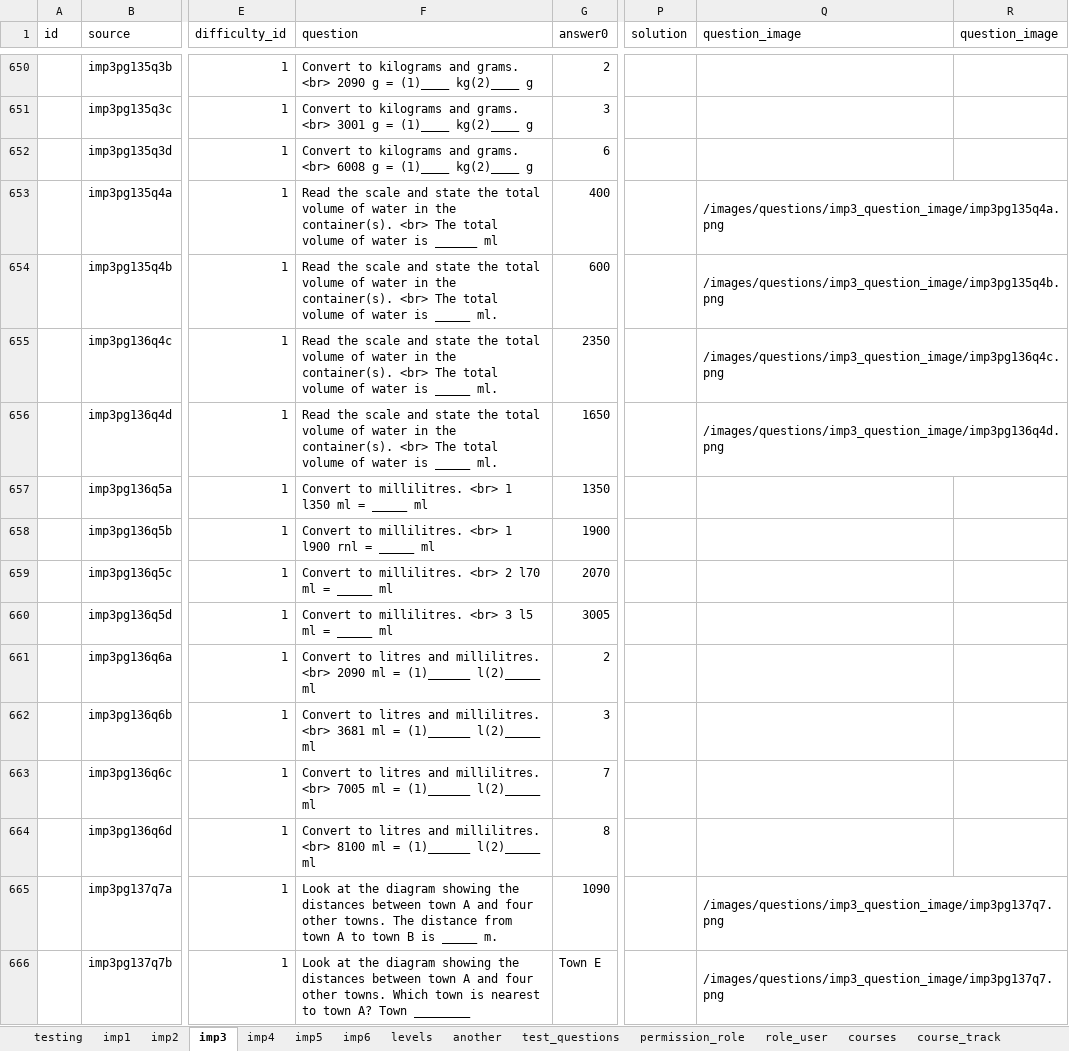
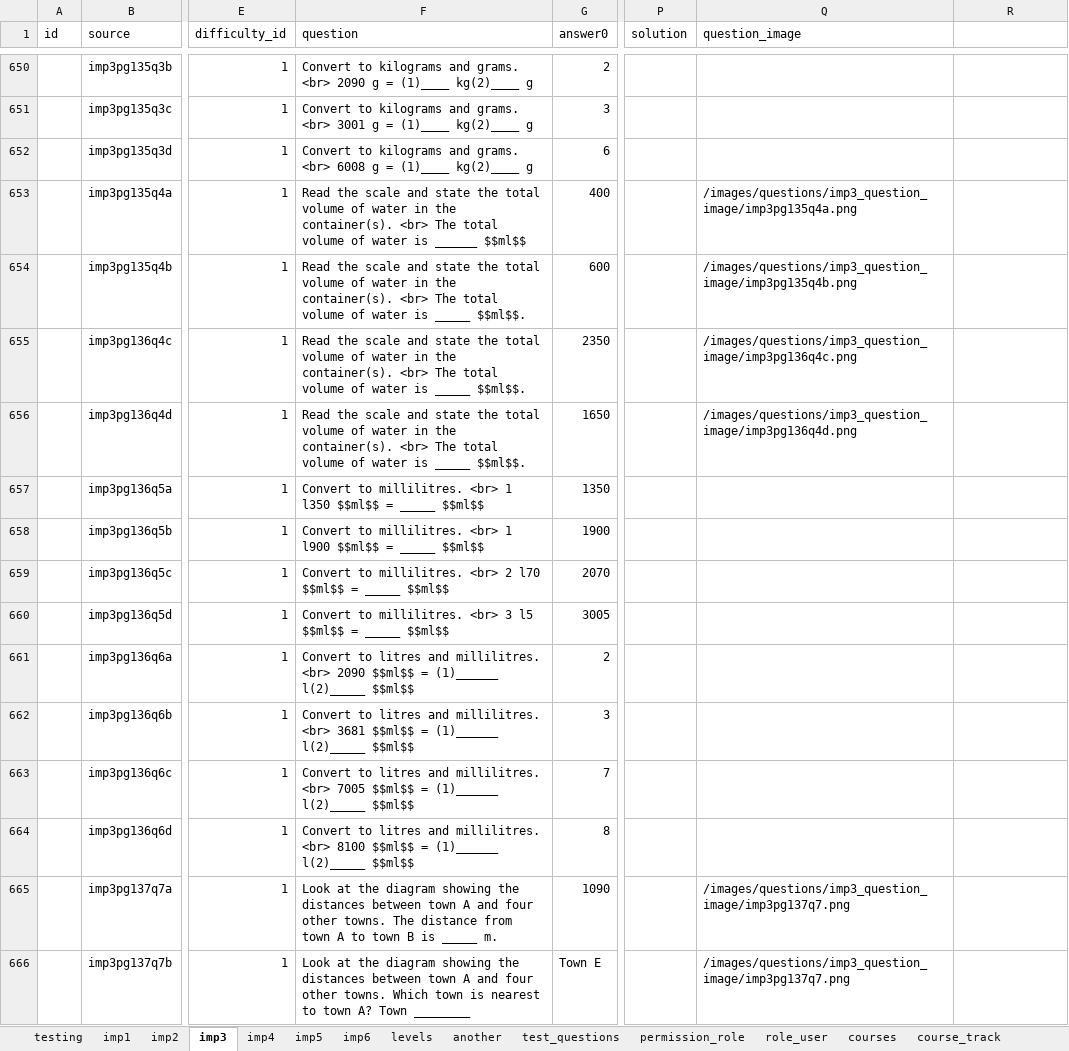
Before and after one commit to 2ppaamm/apiprod, an Excel workbook: public/questions.xlsx, sheet imp3, drawn as a sheet; only a part is shown, gaps mark what is left out; values as stored, in another font and other column widths than the file's, no borders; the diff covers the shown part only; the diff names each change by its address in the sheet, - before the commit and + after, or states it on an @@ line.

```diff
--- a/public/questions.xlsx (sheet imp3)
+++ b/public/questions.xlsx (sheet imp3)
-R1: question_image
+R1: (empty)
-F653 (question): …is ______ ml
+F653 (question): …is ______ $$ml$$
-Q653:R653 merged
-F654:F656 (question): …is _____ ml.
+F654:F656 (question): …is _____ $$ml$$.
-Q654:R654 merged
-Q655:R655 merged
-Q656:R656 merged
-F657 (question): …1 l350 ml = _____ ml
+F657 (question): …1 l350 $$ml$$ = _____ $$ml$$
-F658 (question): …1 l900 rnl = _____ ml
+F658 (question): …1 l900 $$ml$$ = _____ $$ml$$
-F659 (question): …2 l70 ml = _____ ml
+F659 (question): …2 l70 $$ml$$ = _____ $$ml$$
-F660 (question): …3 l5 ml = _____ ml
+F660 (question): …3 l5 $$ml$$ = _____ $$ml$$
-F661 (question): …<br> 2090 ml = (1)______ l(2)_____ ml
+F661 (question): …<br> 2090 $$ml$$ = (1)______ l(2)_____ $$ml$$
-F662 (question): …<br> 3681 ml = (1)______ l(2)_____ ml
+F662 (question): …<br> 3681 $$ml$$ = (1)______ l(2)_____ $$ml$$
-F663 (question): …<br> 7005 ml = (1)______ l(2)_____ ml
+F663 (question): …<br> 7005 $$ml$$ = (1)______ l(2)_____ $$ml$$
-F664 (question): …<br> 8100 ml = (1)______ l(2)_____ ml
+F664 (question): …<br> 8100 $$ml$$ = (1)______ l(2)_____ $$ml$$
-Q665:R665 merged
-Q666:R666 merged
```
Also changed, not shown: 37 edited cells, cell formats and merged cells elsewhere in this sheet, sheet field_user, sheet test_user, 14 other files.
